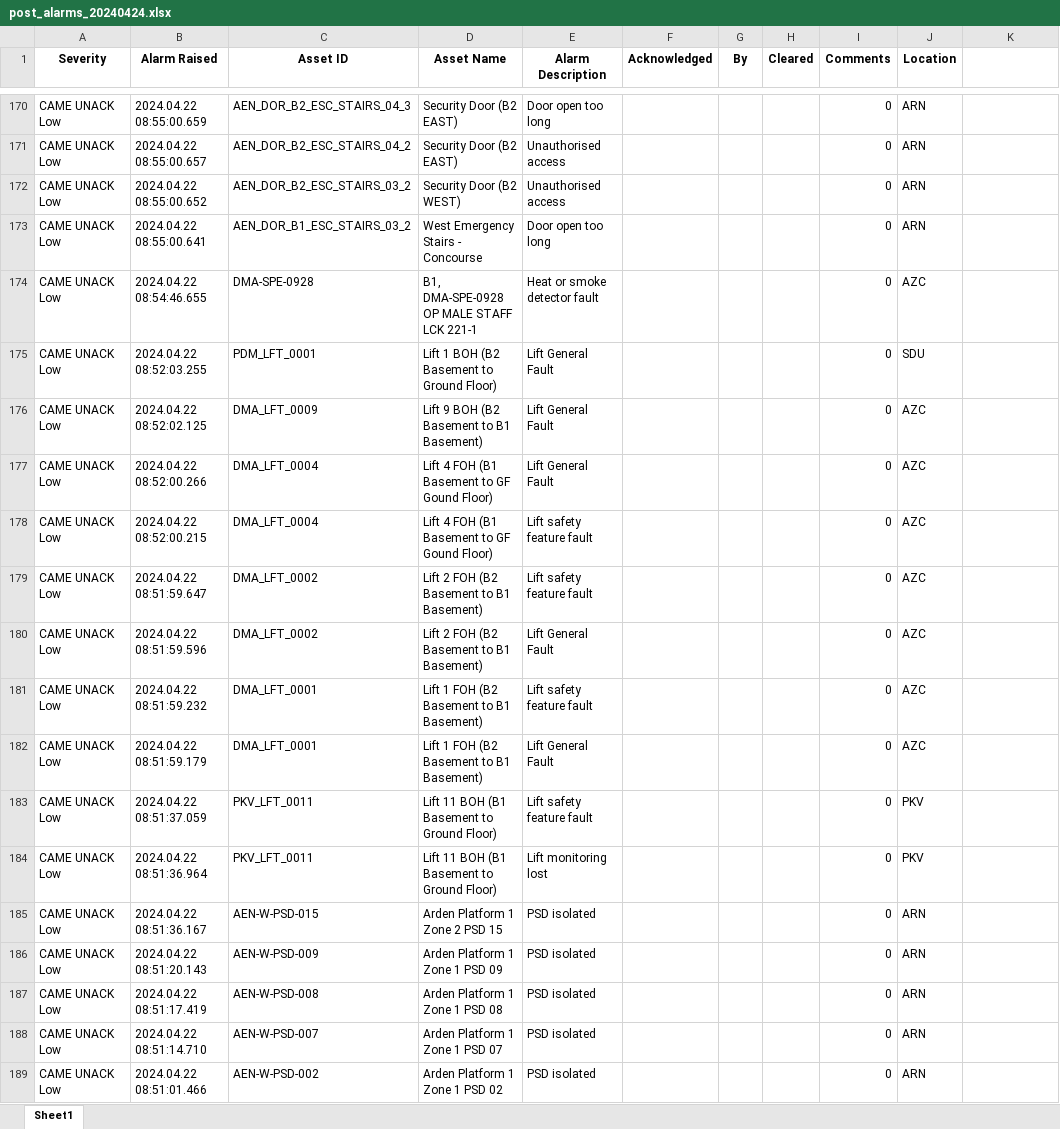
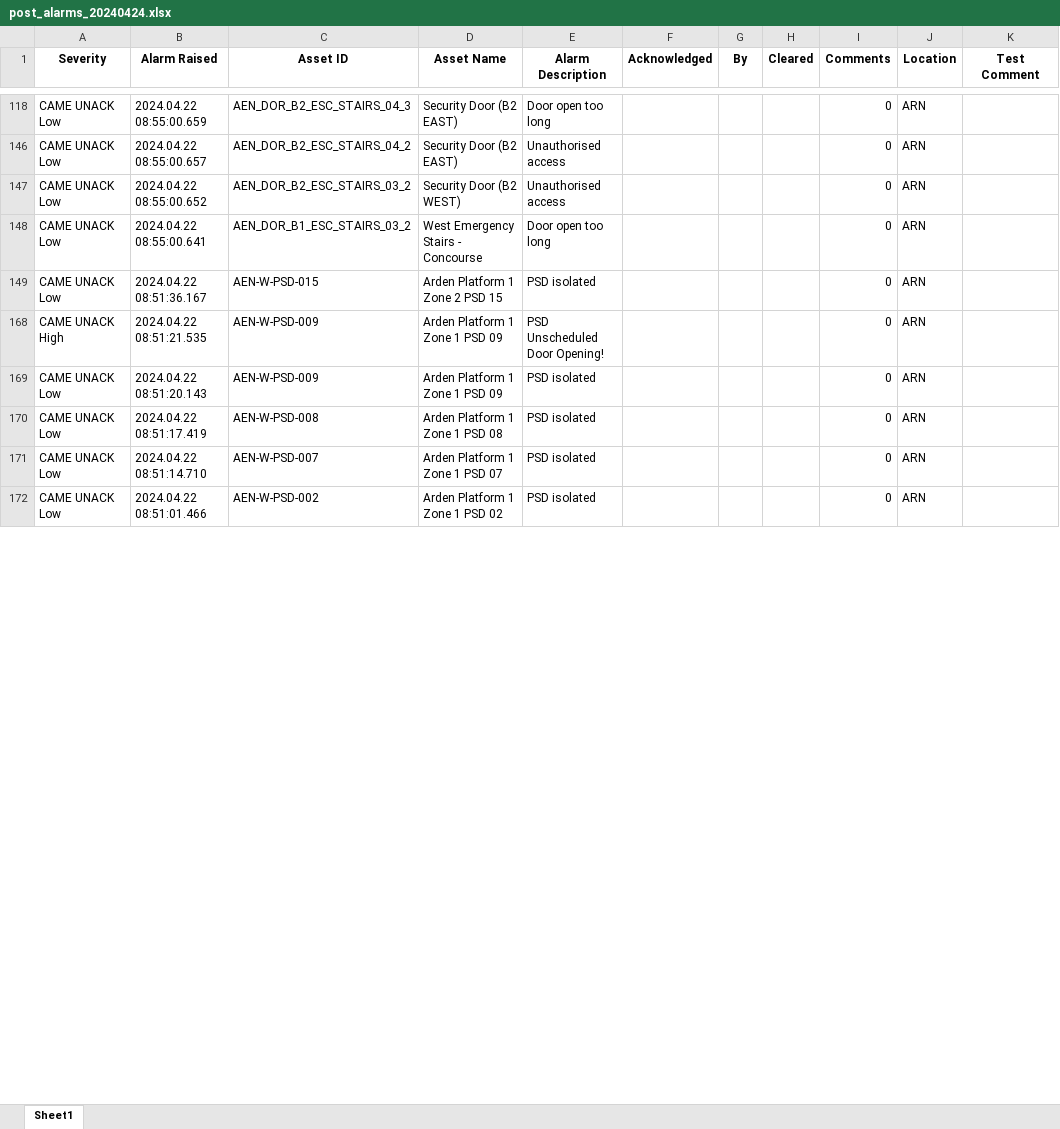
Before and after one commit to kailongley/CMS_Testing, an Excel workbook: CMS/excel_exports/post/post_alarms_20240424.xlsx, sheet Sheet1, drawn as a sheet; only a part is shown, gaps mark what is left out; values as stored, in another font and other column widths than the file's, no borders; removed rows and columns are numbered as before the commit, all else as after; the diff covers the shown part only; the diff names each change by its address in the sheet, - before the commit and + after, or states it on an @@ line.

```diff
--- a/CMS/excel_exports/post/post_alarms_20240424.xlsx (sheet Sheet1)
+++ b/CMS/excel_exports/post/post_alarms_20240424.xlsx (sheet Sheet1)
-K1: (empty)
+K1: Test Comment
@@ row 174 hidden: CAME UNACK Low | 2024.04.22 08:54:46.655 | DMA-SPE-0928 | B1, DMA-SPE-0928 OP MALE STAFF LCK 221-1 | Heat or smoke detector fault |  |  |  | 0 | AZC @@
@@ row 175 hidden: CAME UNACK Low | 2024.04.22 08:52:03.255 | PDM_LFT_0001 | Lift 1 BOH (B2 Basement to Ground Floor) | Lift General Fault |  |  |  | 0 | SDU @@
@@ row 176 hidden: CAME UNACK Low | 2024.04.22 08:52:02.125 | DMA_LFT_0009 | Lift 9 BOH (B2 Basement to B1 Basement) | Lift General Fault |  |  |  | 0 | AZC @@
@@ row 177 hidden: CAME UNACK Low | 2024.04.22 08:52:00.266 | DMA_LFT_0004 | Lift 4 FOH (B1 Basement to GF Gound Floor) | Lift General Fault |  |  |  | 0 | AZC @@
@@ row 178 hidden: CAME UNACK Low | 2024.04.22 08:52:00.215 | DMA_LFT_0004 | Lift 4 FOH (B1 Basement to GF Gound Floor) | Lift safety feature fault |  |  |  | 0 | AZC @@
@@ row 179 hidden: CAME UNACK Low | 2024.04.22 08:51:59.647 | DMA_LFT_0002 | Lift 2 FOH (B2 Basement to B1 Basement) | Lift safety feature fault |  |  |  | 0 | AZC @@
@@ row 180 hidden: CAME UNACK Low | 2024.04.22 08:51:59.596 | DMA_LFT_0002 | Lift 2 FOH (B2 Basement to B1 Basement) | Lift General Fault |  |  |  | 0 | AZC @@
@@ row 181 hidden: CAME UNACK Low | 2024.04.22 08:51:59.232 | DMA_LFT_0001 | Lift 1 FOH (B2 Basement to B1 Basement) | Lift safety feature fault |  |  |  | 0 | AZC @@
@@ row 182 hidden: CAME UNACK Low | 2024.04.22 08:51:59.179 | DMA_LFT_0001 | Lift 1 FOH (B2 Basement to B1 Basement) | Lift General Fault |  |  |  | 0 | AZC @@
@@ row 183 hidden: CAME UNACK Low | 2024.04.22 08:51:37.059 | PKV_LFT_0011 | Lift 11 BOH (B1 Basement to Ground Floor) | Lift safety feature fault |  |  |  | 0 | PKV @@
@@ row 184 hidden: CAME UNACK Low | 2024.04.22 08:51:36.964 | PKV_LFT_0011 | Lift 11 BOH (B1 Basement to Ground Floor) | Lift monitoring lost |  |  |  | 0 | PKV @@
@@ row 17 moved to row 168: CAME UNACK High @@
```
Also changed, not shown: 17 moved rows, 219 hidden or unhidden rows and 1 edited cell elsewhere in this sheet.
